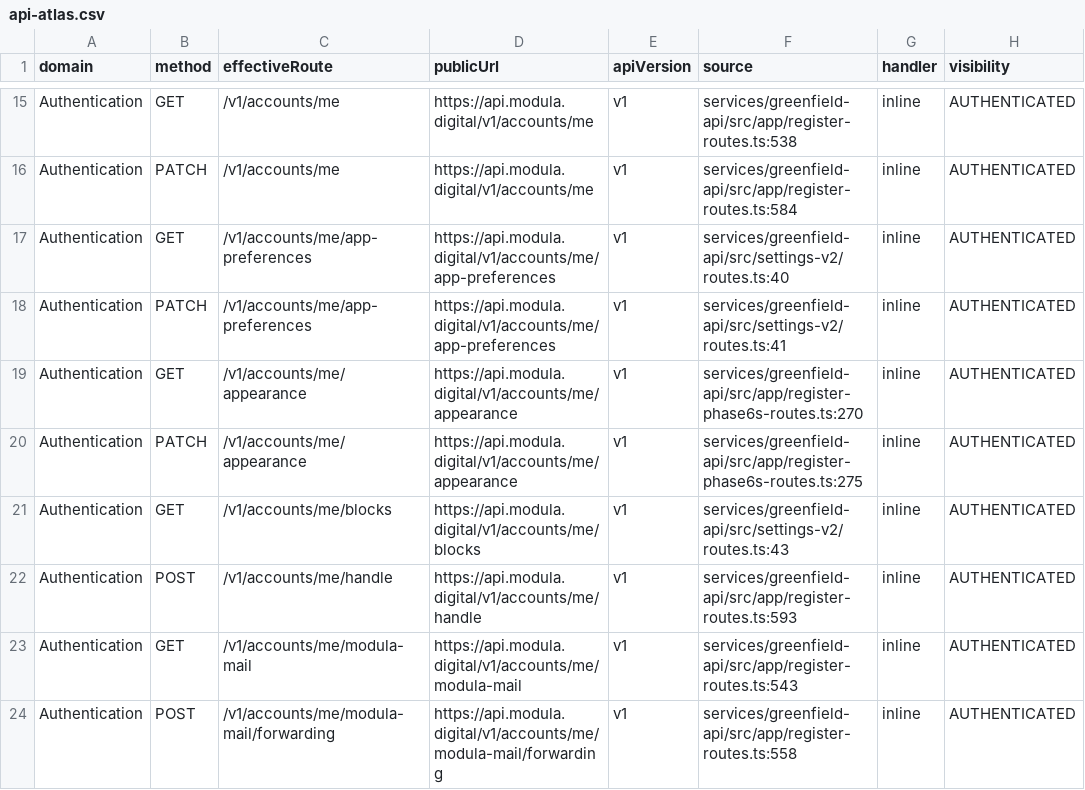
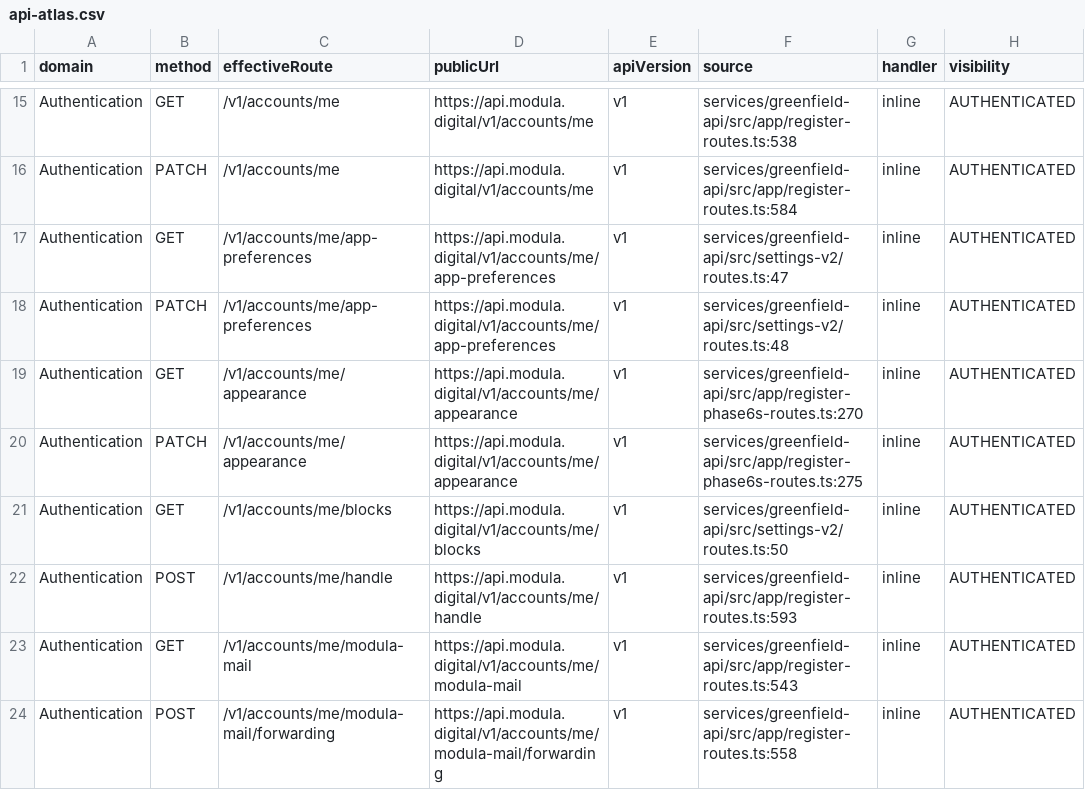
Before and after one commit to modula-mod/modula-latest, a CSV file: docs/audits/api-atlas-01/api-atlas.csv, drawn as a sheet; only a part is shown, gaps mark what is left out; the diff covers the shown part only; the diff names each change by its address in the sheet, - before the commit and + after, or states it on an @@ line.

```diff
--- a/docs/audits/api-atlas-01/api-atlas.csv
+++ b/docs/audits/api-atlas-01/api-atlas.csv
-F17 (source): services/greenfield-api/src/settings-v2/routes.ts:40
+F17 (source): services/greenfield-api/src/settings-v2/routes.ts:47
-F18 (source): services/greenfield-api/src/settings-v2/routes.ts:41
+F18 (source): services/greenfield-api/src/settings-v2/routes.ts:48
-F21 (source): services/greenfield-api/src/settings-v2/routes.ts:43
+F21 (source): services/greenfield-api/src/settings-v2/routes.ts:50
```
Also changed, not shown: 6 edited cells elsewhere in this file, 9 other files.
